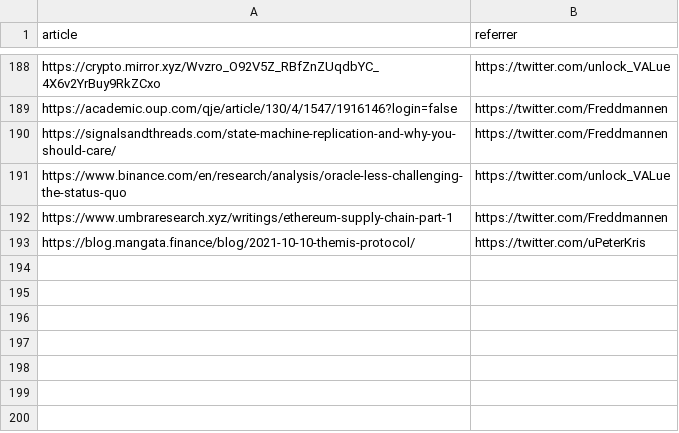
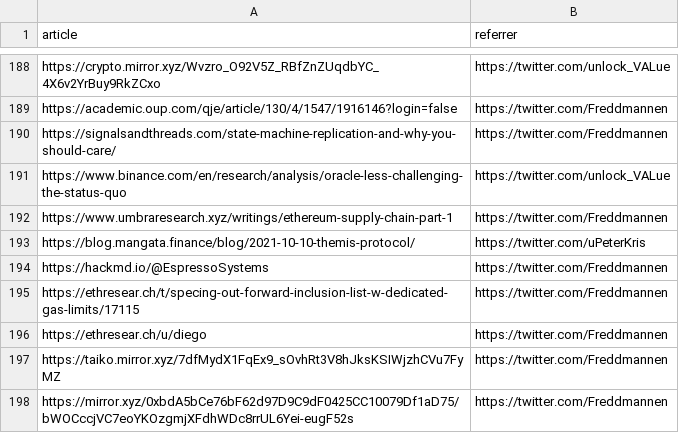
Before and after one commit to mev-fyi/data, a CSV file: data/links/articles.csv, drawn as a sheet; only a part is shown, gaps mark what is left out.

Commit message:
data upload: papers, articles, websites, videos

```diff
--- a/data/links/articles.csv
+++ b/data/links/articles.csv
@@ -193 +193,6 @@ https://www.umbraresearch.xyz/writings/ethereum-supply-chain-part-1,https://twit
 https://blog.mangata.finance/blog/2021-10-10-themis-protocol/,https://twitter.com/uPeterKris
+https://hackmd.io/@EspressoSystems,https://twitter.com/Freddmannen
+https://ethresear.ch/t/specing-out-forward-inclusion-list-w-dedicated-gas-limits/17115,https://twitter.com/Freddmannen
+https://ethresear.ch/u/diego,https://twitter.com/Freddmannen
+https://taiko.mirror.xyz/7dfMydX1FqEx9_sOvhRt3V8hJksKSIWjzhCVu7FyMZ,https://twitter.com/Freddmannen
+https://mirror.xyz/0xbdA5bCe76bF62d97D9C9dF0425CC10079Df1aD75/bWOCccjVC7eoYKOzgmjXFdhWDc8rrUL6Yei-eugF52s,https://twitter.com/Freddmannen
```
Also changed, not shown: data/links/articles_updated.csv, data/links/research_papers/arxiv_papers.csv, 4 other files.
